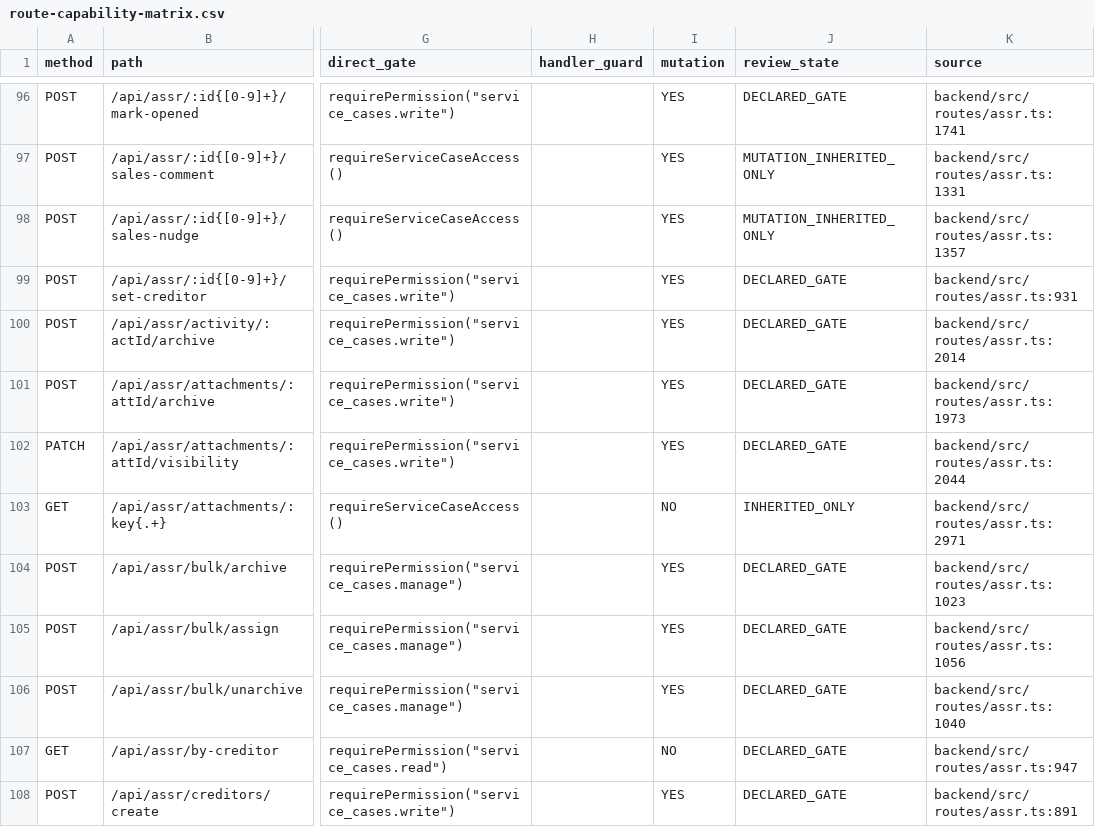
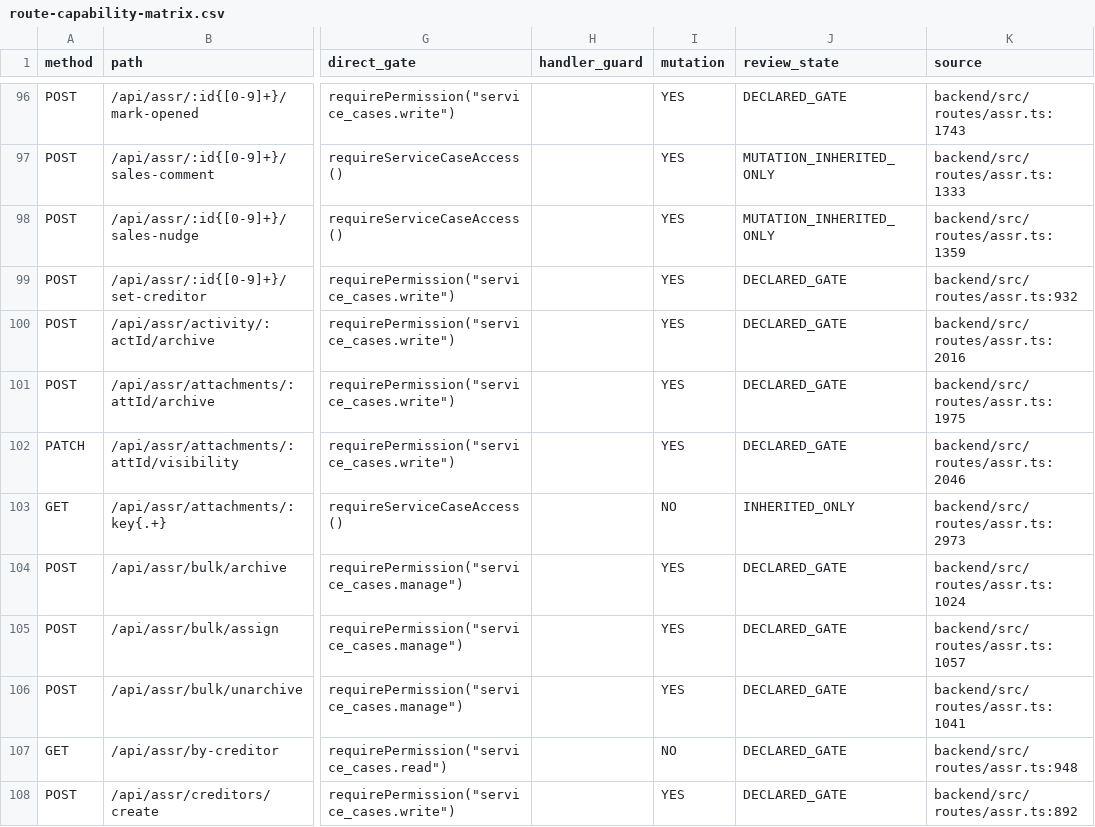
Before and after one commit to hello-houzs/Houzs-ERP, a CSV file: docs/generated/route-capability-matrix.csv, drawn as a sheet; only a part is shown, gaps mark what is left out; the diff covers the shown part only; the diff names each change by its address in the sheet, - before the commit and + after, or states it on an @@ line.

```diff
--- a/docs/generated/route-capability-matrix.csv
+++ b/docs/generated/route-capability-matrix.csv
-K96 (source): backend/src/routes/assr.ts:1741
+K96 (source): backend/src/routes/assr.ts:1743
-K97 (source): backend/src/routes/assr.ts:1331
+K97 (source): backend/src/routes/assr.ts:1333
-K98 (source): backend/src/routes/assr.ts:1357
+K98 (source): backend/src/routes/assr.ts:1359
-K99 (source): backend/src/routes/assr.ts:931
+K99 (source): backend/src/routes/assr.ts:932
-K100 (source): backend/src/routes/assr.ts:2014
+K100 (source): backend/src/routes/assr.ts:2016
-K101 (source): backend/src/routes/assr.ts:1973
+K101 (source): backend/src/routes/assr.ts:1975
-K102 (source): backend/src/routes/assr.ts:2044
+K102 (source): backend/src/routes/assr.ts:2046
-K103 (source): backend/src/routes/assr.ts:2971
+K103 (source): backend/src/routes/assr.ts:2973
-K104 (source): backend/src/routes/assr.ts:1023
+K104 (source): backend/src/routes/assr.ts:1024
-K105 (source): backend/src/routes/assr.ts:1056
+K105 (source): backend/src/routes/assr.ts:1057
-K106 (source): backend/src/routes/assr.ts:1040
+K106 (source): backend/src/routes/assr.ts:1041
-K107 (source): backend/src/routes/assr.ts:947
+K107 (source): backend/src/routes/assr.ts:948
-K108 (source): backend/src/routes/assr.ts:891
+K108 (source): backend/src/routes/assr.ts:892
```
Also changed, not shown: 47 edited cells elsewhere in this file.
